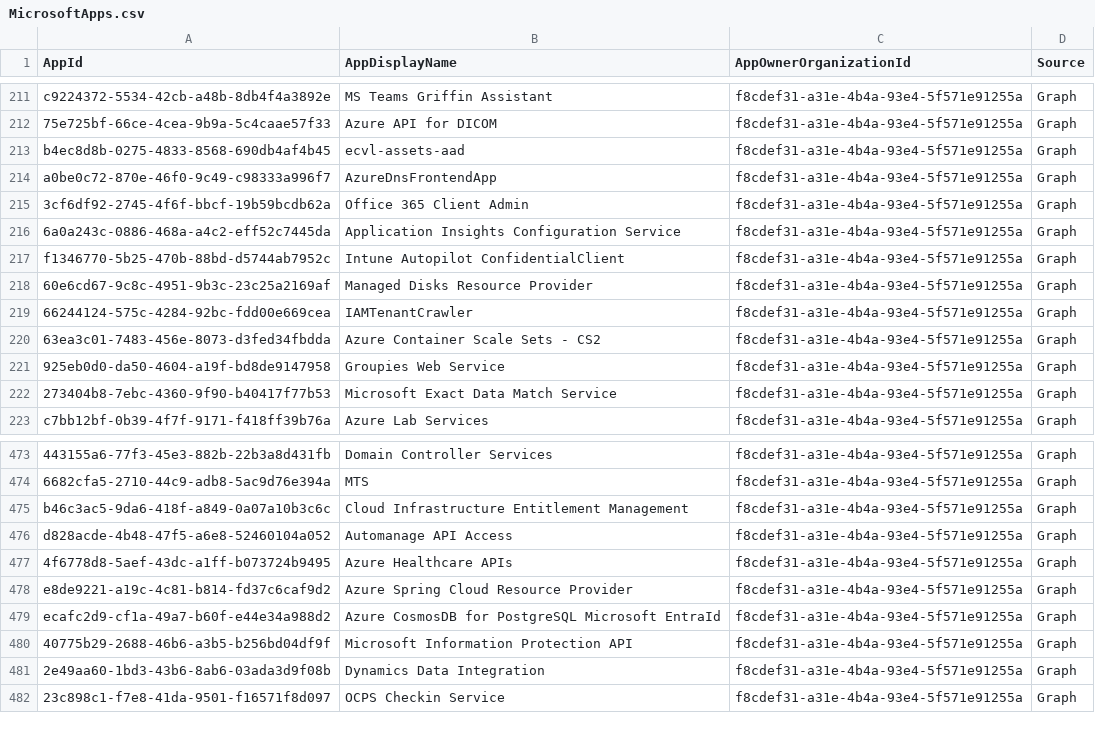
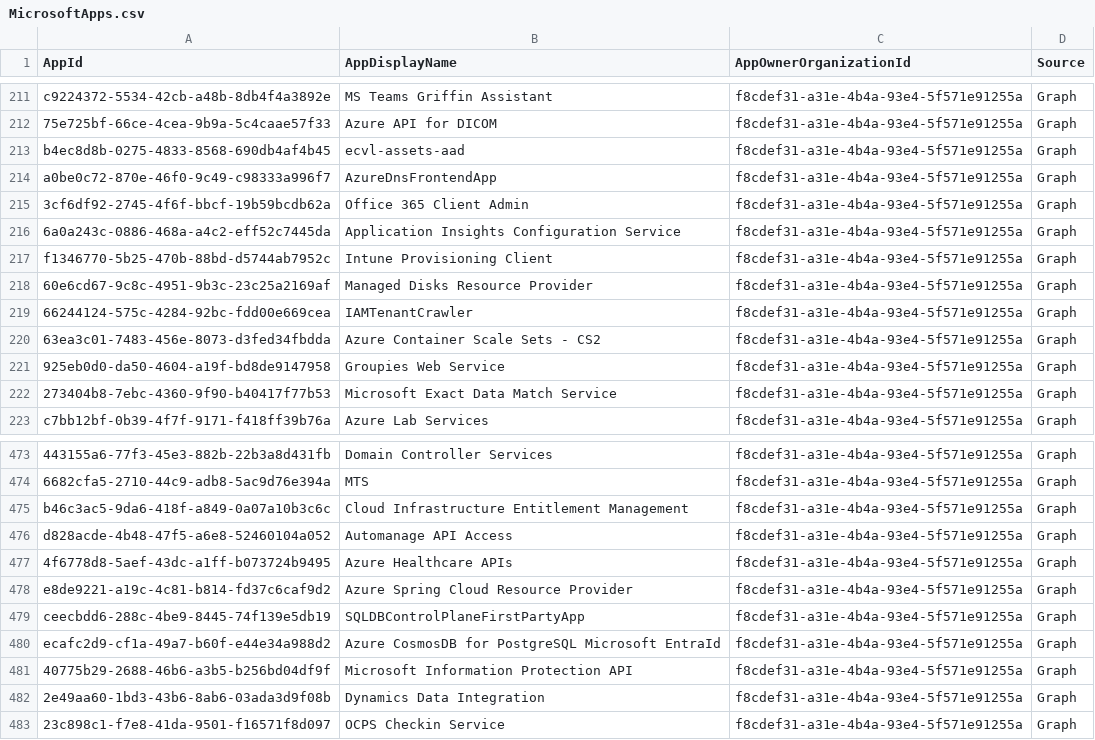
Before and after one commit to merill/microsoft-info, a CSV file: _info/MicrosoftApps.csv, drawn as a sheet; only a part is shown, gaps mark what is left out.

```diff
--- a/_info/MicrosoftApps.csv
+++ b/_info/MicrosoftApps.csv
@@ -216,3 +216,3 @@
 "6a0a243c-0886-468a-a4c2-eff52c7445da","Application Insights Configuration Service","f8cdef31-a31e-4b4a-93e4-5f571e91255a","Graph"
-"f1346770-5b25-470b-88bd-d5744ab7952c","Intune Autopilot ConfidentialClient","f8cdef31-a31e-4b4a-93e4-5f571e91255a","Graph"
+"f1346770-5b25-470b-88bd-d5744ab7952c","Intune Provisioning Client","f8cdef31-a31e-4b4a-93e4-5f571e91255a","Graph"
 "60e6cd67-9c8c-4951-9b3c-23c25a2169af","Managed Disks Resource Provider","f8cdef31-a31e-4b4a-93e4-5f571e91255a","Graph"
@@ -478,2 +478,3 @@
 "e8de9221-a19c-4c81-b814-fd37c6caf9d2","Azure Spring Cloud Resource Provider","f8cdef31-a31e-4b4a-93e4-5f571e91255a","Graph"
+"ceecbdd6-288c-4be9-8445-74f139e5db19","SQLDBControlPlaneFirstPartyApp","f8cdef31-a31e-4b4a-93e4-5f571e91255a","Graph"
 "ecafc2d9-cf1a-49a7-b60f-e44e34a988d2","Azure CosmosDB for PostgreSQL Microsoft EntraId","f8cdef31-a31e-4b4a-93e4-5f571e91255a","Graph"
```
Also changed, not shown: 1 other file.
